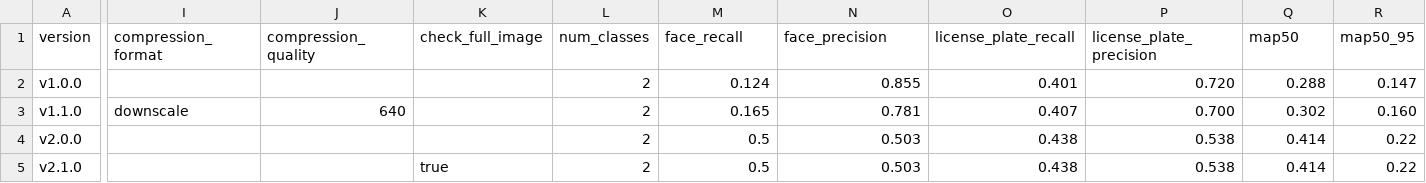
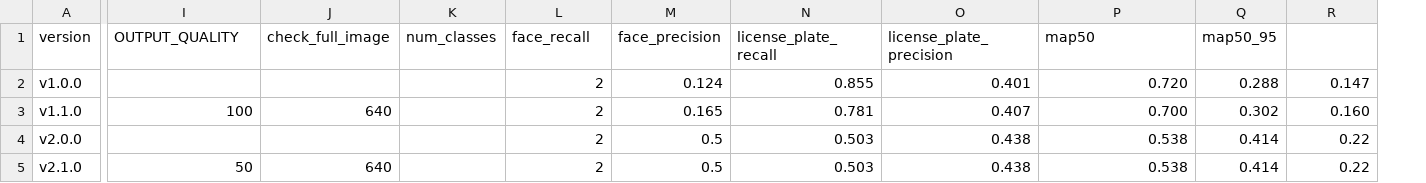
Before and after one commit to H-Held/yolo26-license-plate-face-detection, a CSV file: metrics/metrics_history.csv, drawn as a sheet; only a part is shown, gaps mark what is left out; removed rows and columns are numbered as before the commit, all else as after; the diff covers the shown part only; the diff names each change by its address in the sheet, - before the commit and + after, or states it on an @@ line.

```diff
--- a/metrics/metrics_history.csv
+++ b/metrics/metrics_history.csv
-column J (compression_quality), row 3: 640
+column K (num_classes), empty
-I1: compression_format
+I1: OUTPUT_QUALITY
-L1: num_classes
+L1: face_recall
-M1: face_recall
+M1: face_precision
-N1: face_precision
+N1: license_plate_recall
-O1: license_plate_recall
+O1: license_plate_precision
-P1: license_plate_precision
+P1: map50
-Q1: map50
+Q1: map50_95
-R1: map50_95
+R1: (empty)
-I3 (OUTPUT_QUALITY): downscale
+I3 (OUTPUT_QUALITY): 100
-J3 (check_full_image): (empty)
+J3 (check_full_image): 640
-I5 (OUTPUT_QUALITY): (empty)
+I5 (OUTPUT_QUALITY): 50
-J5 (check_full_image): true
+J5 (check_full_image): 640
```
Also changed, not shown: 2 edited cells elsewhere in this file, 2 other files.
